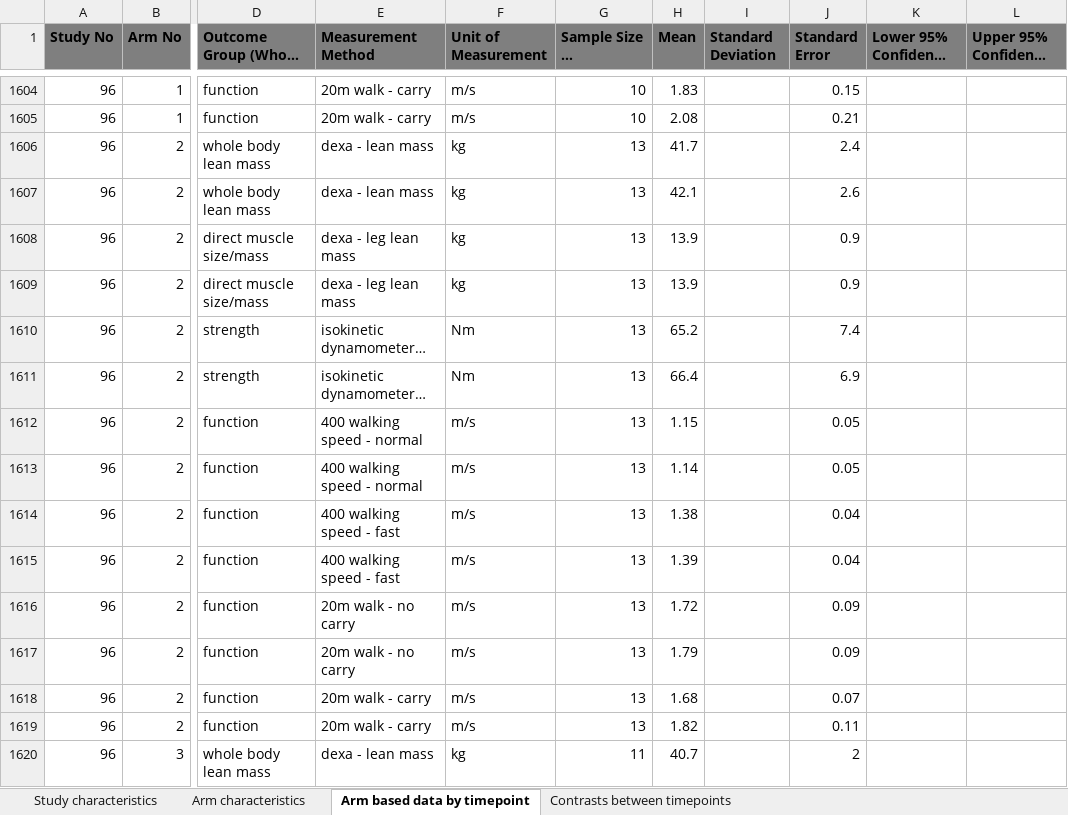
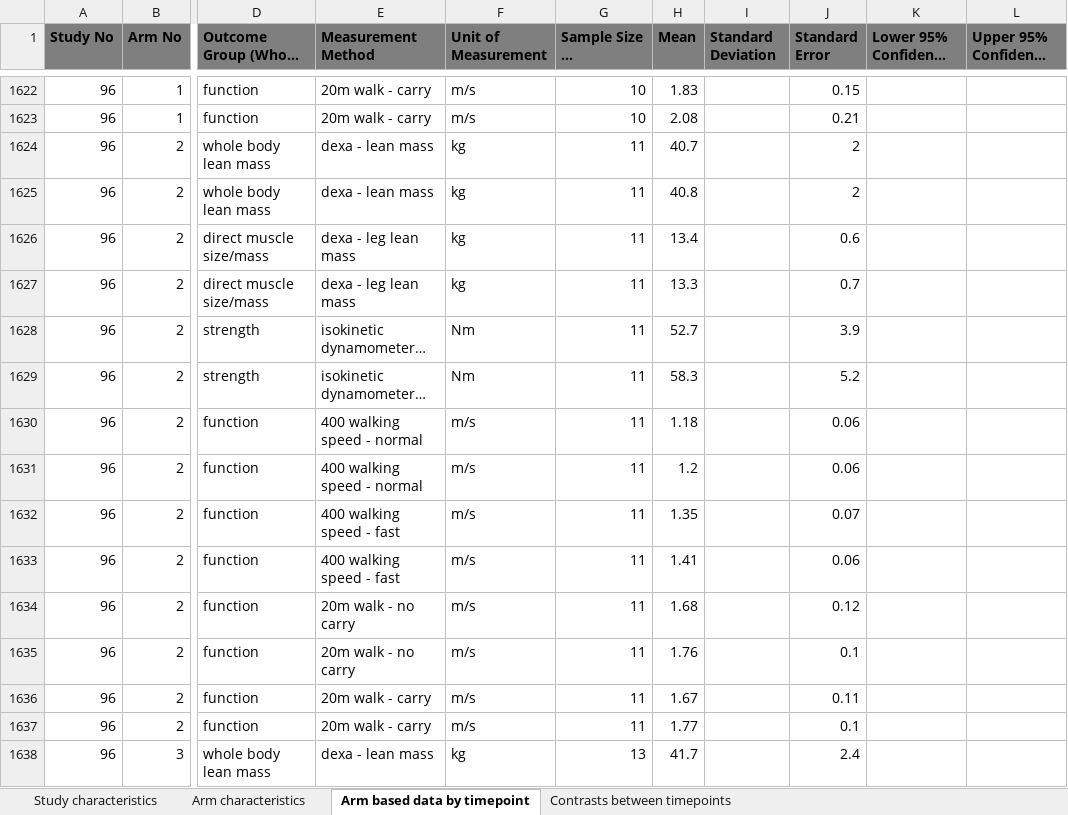
Before and after one commit to jamessteeleii/protein_dose_response_meta, an Excel workbook: data/protein_meta_data_all.xlsx, sheet Arm based data by timepoint, drawn as a sheet; only a part is shown, gaps mark what is left out; long unchanged cells end in …; values as stored, in another font and other column widths than the file's, no borders; charts and pictures not drawn; addresses are those after the commit; the diff covers the shown part only; the diff names each change by its address in the sheet, - before the commit and + after, or states it on an @@ line.

Commit message:
Finalize audited extraction data and protein calculations

```diff
--- a/data/protein_meta_data_all.xlsx (sheet Arm based data by timepoint)
+++ b/data/protein_meta_data_all.xlsx (sheet Arm based data by timepoint)
-G1624:G1637 (Sample Size at Timepoint): 13
+G1624:G1637 (Sample Size at Timepoint): 11
-H1624 (Mean): 41.7
+H1624 (Mean): 40.7
-J1624 (Standard Error): 2.4
+J1624 (Standard Error): 2
-H1625 (Mean): 42.1
+H1625 (Mean): 40.8
-J1625 (Standard Error): 2.6
+J1625 (Standard Error): 2
-H1626 (Mean): 13.9
+H1626 (Mean): 13.4
-J1626 (Standard Error): 0.9
+J1626 (Standard Error): 0.6
-H1627 (Mean): 13.9
+H1627 (Mean): 13.3
-J1627 (Standard Error): 0.9
+J1627 (Standard Error): 0.7
-H1628 (Mean): 65.2
+H1628 (Mean): 52.7
-J1628 (Standard Error): 7.4
+J1628 (Standard Error): 3.9
-H1629 (Mean): 66.4
+H1629 (Mean): 58.3
-J1629 (Standard Error): 6.9
+J1629 (Standard Error): 5.2
-H1630 (Mean): 1.15
+H1630 (Mean): 1.18
-J1630:J1631 (Standard Error): 0.05
+J1630:J1631 (Standard Error): 0.06
-H1631 (Mean): 1.14
+H1631 (Mean): 1.2
-H1632 (Mean): 1.38
+H1632 (Mean): 1.35
-J1632 (Standard Error): 0.04
+J1632 (Standard Error): 0.07
-H1633 (Mean): 1.39
+H1633 (Mean): 1.41
-J1633 (Standard Error): 0.04
+J1633 (Standard Error): 0.06
-H1634 (Mean): 1.72
+H1634 (Mean): 1.68
-J1634 (Standard Error): 0.09
+J1634 (Standard Error): 0.12
-H1635 (Mean): 1.79
+H1635 (Mean): 1.76
-J1635 (Standard Error): 0.09
+J1635 (Standard Error): 0.1
-H1636 (Mean): 1.68
+H1636 (Mean): 1.67
-J1636 (Standard Error): 0.07
+J1636 (Standard Error): 0.11
-H1637 (Mean): 1.82
+H1637 (Mean): 1.77
-J1637 (Standard Error): 0.11
+J1637 (Standard Error): 0.1
-G1638 (Sample Size at Timepoint): 11
+G1638 (Sample Size at Timepoint): 13
-H1638 (Mean): 40.7
+H1638 (Mean): 41.7
-J1638 (Standard Error): 2
+J1638 (Standard Error): 2.4
```
Also changed, not shown: 18 added rows and 113 edited cells elsewhere in this sheet, sheet Arm characteristics, sheet Contrasts between timepoints, sheet Study characteristics, formulas that keep their value, charts or pictures, 1 other file.
